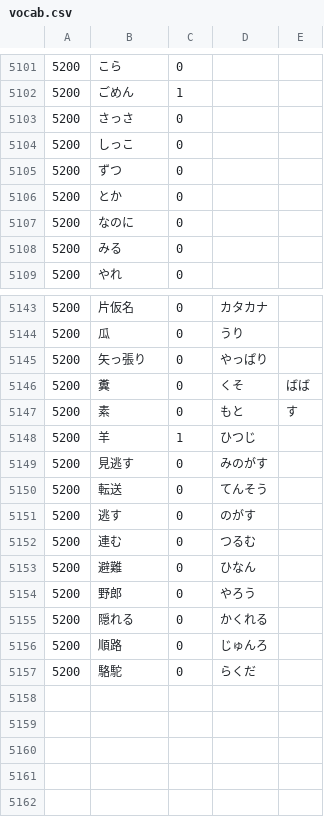
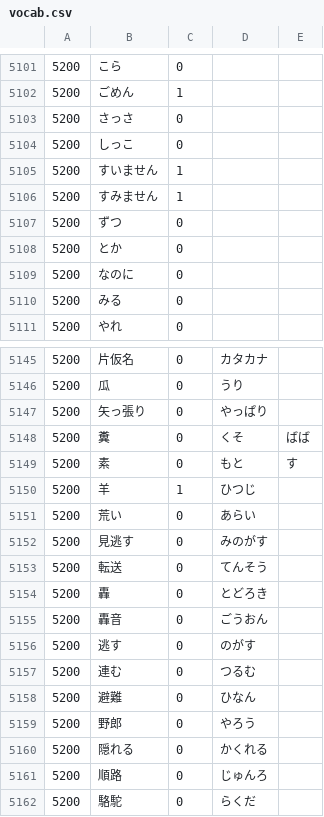
Before and after one commit to nevdelap/nevsjapanesevocab, a CSV file: vocab.csv, drawn as a sheet; only a part is shown, gaps mark what is left out.

Commit message:
vocab

```diff
--- a/vocab.csv
+++ b/vocab.csv
@@ -5104,2 +5104,4 @@
 5200,しっこ,0,
+5200,すいません,1,
+5200,すみません,1,
 5200,ずつ,0,
@@ -5148,4 +5150,7 @@
 5200,羊,1,ひつじ
+5200,荒い,0,あらい
 5200,見逃す,0,みのがす
 5200,転送,0,てんそう
+5200,轟,0,とどろき
+5200,轟音,0,ごうおん
 5200,逃す,0,のがす
```
